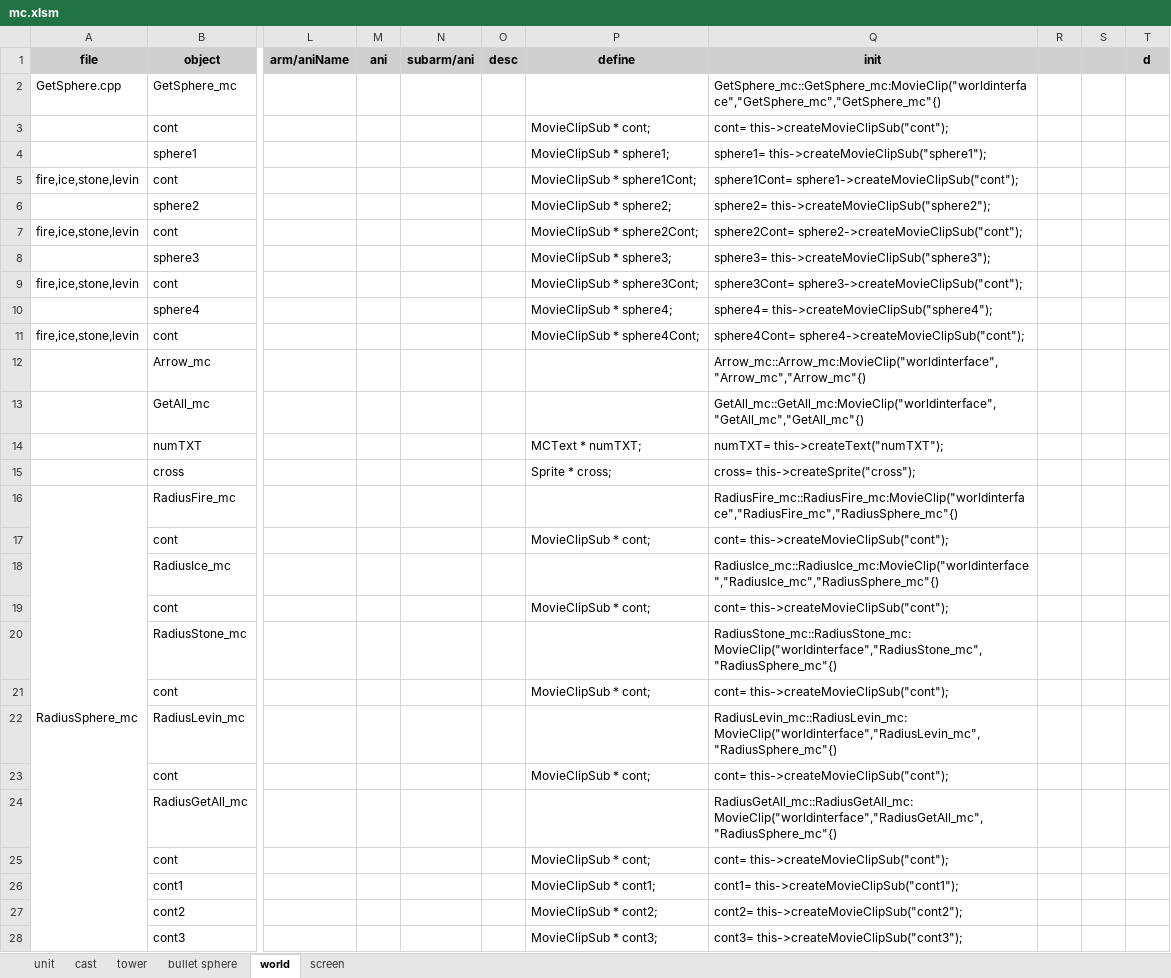
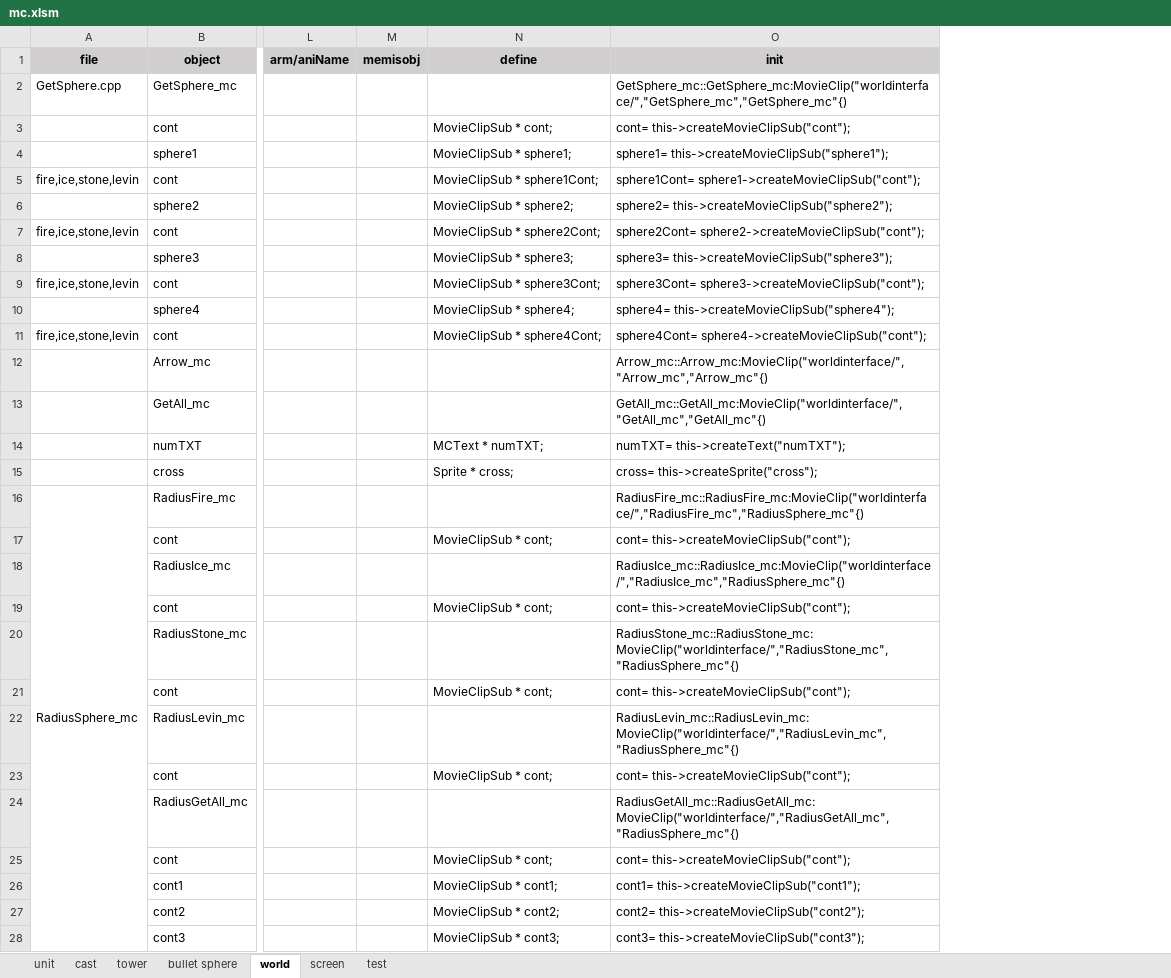
Before and after one commit to hans511002/brave, an Excel workbook: Resources/mc.xlsm, sheet world, drawn as a sheet; only a part is shown, gaps mark what is left out; values as stored, in another font and other column widths than the file's, no borders; removed rows and columns are numbered as before the commit, all else as after; the diff covers the shown part only; the diff names each change by its address in the sheet, - before the commit and + after, or states it on an @@ line.

```diff
--- a/Resources/mc.xlsm (sheet world)
+++ b/Resources/mc.xlsm (sheet world)
+sheet tab: test
-column M (ani), empty
-column N (subarm/ani), empty
-column O (desc), empty
+column M (memisobj), empty
-column R, empty
-column S, empty
-column T (d), empty
-O2 (init): GetSphere_mc::GetSphere_mc:MovieClip("worldinterface","GetSphere_mc","GetSphere_mc"{)
+O2 (init): GetSphere_mc::GetSphere_mc:MovieClip("worldinterface/","GetSphere_mc","GetSphere_mc"{)
-O12 (init): Arrow_mc::Arrow_mc:MovieClip("worldinterface","Arrow_mc","Arrow_mc"{)
+O12 (init): Arrow_mc::Arrow_mc:MovieClip("worldinterface/","Arrow_mc","Arrow_mc"{)
-O13 (init): GetAll_mc::GetAll_mc:MovieClip("worldinterface","GetAll_mc","GetAll_mc"{)
+O13 (init): GetAll_mc::GetAll_mc:MovieClip("worldinterface/","GetAll_mc","GetAll_mc"{)
-O16 (init): RadiusFire_mc::RadiusFire_mc:MovieClip("worldinterface","RadiusFire_mc","RadiusSphere_mc"{)
+O16 (init): RadiusFire_mc::RadiusFire_mc:MovieClip("worldinterface/","RadiusFire_mc","RadiusSphere_mc"{)
-O18 (init): RadiusIce_mc::RadiusIce_mc:MovieClip("worldinterface","RadiusIce_mc","RadiusSphere_mc"{)
+O18 (init): RadiusIce_mc::RadiusIce_mc:MovieClip("worldinterface/","RadiusIce_mc","RadiusSphere_mc"{)
-O20 (init): RadiusStone_mc::RadiusStone_mc:MovieClip("worldinterface","RadiusStone_mc","RadiusSphere_mc"{)
+O20 (init): RadiusStone_mc::RadiusStone_mc:MovieClip("worldinterface/","RadiusStone_mc","RadiusSphere_mc"{)
-O22 (init): RadiusLevin_mc::RadiusLevin_mc:MovieClip("worldinterface","RadiusLevin_mc","RadiusSphere_mc"{)
+O22 (init): RadiusLevin_mc::RadiusLevin_mc:MovieClip("worldinterface/","RadiusLevin_mc","RadiusSphere_mc"{)
-O24 (init): RadiusGetAll_mc::RadiusGetAll_mc:MovieClip("worldinterface","RadiusGetAll_mc","RadiusSphere_mc"{)
+O24 (init): RadiusGetAll_mc::RadiusGetAll_mc:MovieClip("worldinterface/","RadiusGetAll_mc","RadiusSphere_mc"{)
```
Also changed, not shown: 44 edited cells and cell formats elsewhere in this sheet, sheet tower, sheet unit, sheet bullet sphere, sheet cast, sheet screen, formulas that keep their value, 45 other files.
